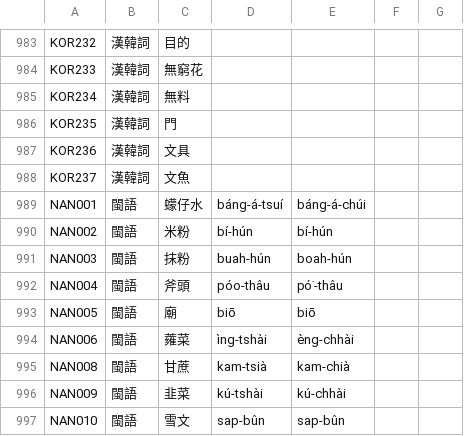
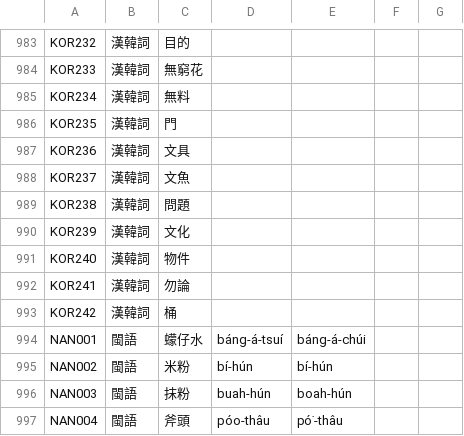
Before and after one commit to haiangdict/HDTwn, a CSV file: data/HLD-Etymology.csv, drawn as a sheet; only a part is shown, gaps mark what is left out; the shorter side is filled out with more unchanged rows; the diff names each change by its address in the sheet, - before the commit and + after, or states it on an @@ line.

```diff
--- a/data/HLD-Etymology.csv
+++ b/data/HLD-Etymology.csv
+row 989: KOR238 | 漢韓詞 | 問題
+row 990: KOR239 | 漢韓詞 | 文化
+row 991: KOR240 | 漢韓詞 | 物件
+row 992: KOR241 | 漢韓詞 | 勿論
+row 993: KOR242 | 漢韓詞 | 桶
```
